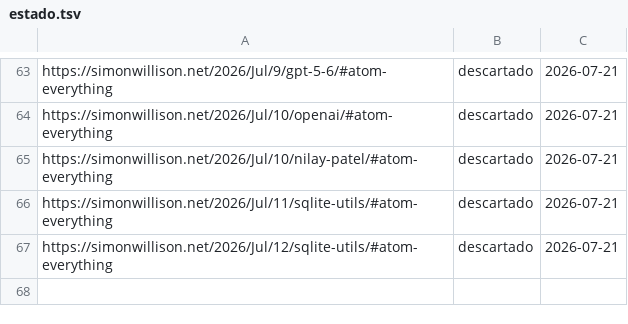
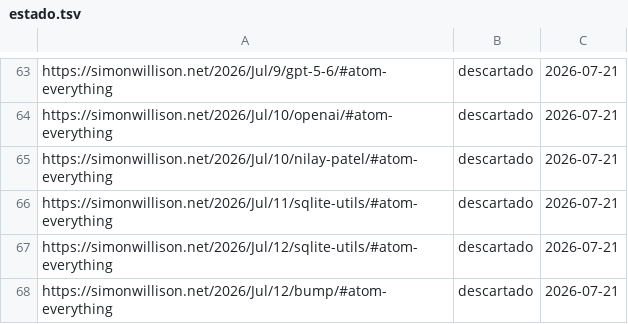
Before and after one commit to proyectotestbuk/radar-ia, a TSV file: docs/estado.tsv, drawn as a sheet; only a part is shown, gaps mark what is left out; the diff names each change by its address in the sheet, - before the commit and + after, or states it on an @@ line.

Commit message:
estado: 2026-07-21 08:21

```diff
--- a/docs/estado.tsv
+++ b/docs/estado.tsv
+row 68: https://simonwillison.net/2026/Jul/12/bump/#atom-everything | descartado | 2026-07-21
```
